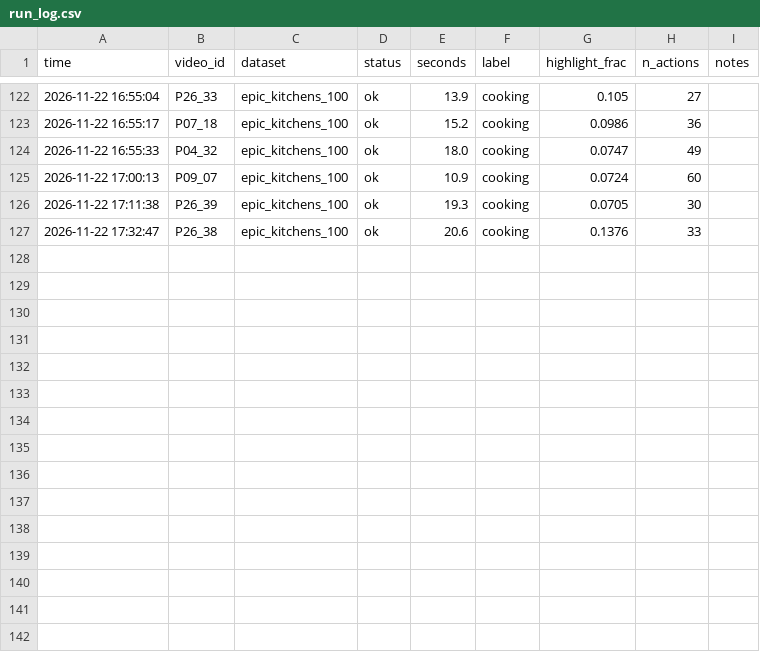
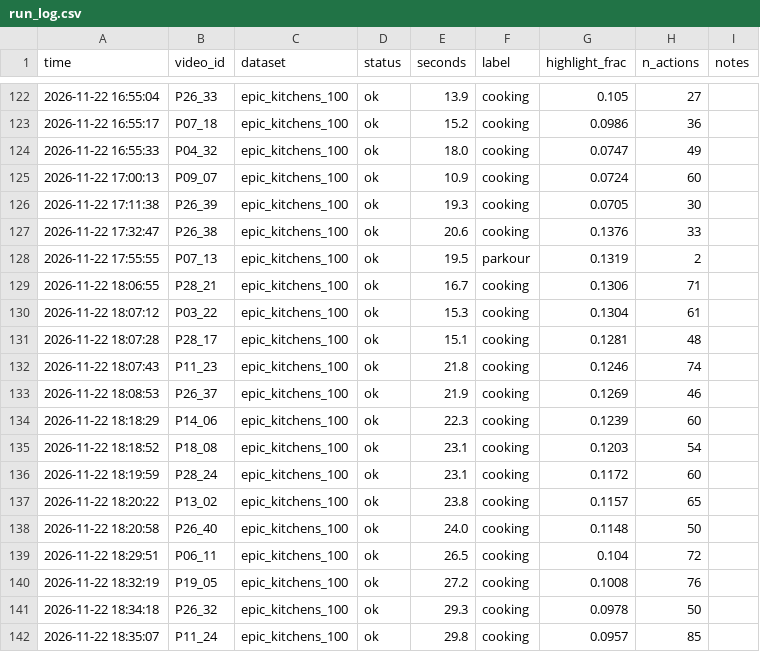
Before and after one commit to Failedsnack/xr_Hackathon, a CSV file: logs/run_log.csv, drawn as a sheet; only a part is shown, gaps mark what is left out; the diff names each change by its address in the sheet, - before the commit and + after, or states it on an @@ line.

Commit message:
Add outputs for 15 more videos (77/187 of the manifest covered)

```diff
--- a/logs/run_log.csv
+++ b/logs/run_log.csv
+row 128: 2026-11-22 17:55:55 | P07_13 | epic_kitchens_100 | ok | 19.5 | parkour | 0.1319 | 2
+row 129: 2026-11-22 18:06:55 | P28_21 | epic_kitchens_100 | ok | 16.7 | cooking | 0.1306 | 71
+row 130: 2026-11-22 18:07:12 | P03_22 | epic_kitchens_100 | ok | 15.3 | cooking | 0.1304 | 61
+row 131: 2026-11-22 18:07:28 | P28_17 | epic_kitchens_100 | ok | 15.1 | cooking | 0.1281 | 48
+row 132: 2026-11-22 18:07:43 | P11_23 | epic_kitchens_100 | ok | 21.8 | cooking | 0.1246 | 74
+row 133: 2026-11-22 18:08:53 | P26_37 | epic_kitchens_100 | ok | 21.9 | cooking | 0.1269 | 46
+row 134: 2026-11-22 18:18:29 | P14_06 | epic_kitchens_100 | ok | 22.3 | cooking | 0.1239 | 60
+row 135: 2026-11-22 18:18:52 | P18_08 | epic_kitchens_100 | ok | 23.1 | cooking | 0.1203 | 54
+row 136: 2026-11-22 18:19:59 | P28_24 | epic_kitchens_100 | ok | 23.1 | cooking | 0.1172 | 60
+row 137: 2026-11-22 18:20:22 | P13_02 | epic_kitchens_100 | ok | 23.8 | cooking | 0.1157 | 65
+row 138: 2026-11-22 18:20:58 | P26_40 | epic_kitchens_100 | ok | 24.0 | cooking | 0.1148 | 50
+row 139: 2026-11-22 18:29:51 | P06_11 | epic_kitchens_100 | ok | 26.5 | cooking | 0.104 | 72
+row 140: 2026-11-22 18:32:19 | P19_05 | epic_kitchens_100 | ok | 27.2 | cooking | 0.1008 | 76
+row 141: 2026-11-22 18:34:18 | P26_32 | epic_kitchens_100 | ok | 29.3 | cooking | 0.0978 | 50
+row 142: 2026-11-22 18:35:07 | P11_24 | epic_kitchens_100 | ok | 29.8 | cooking | 0.0957 | 85
```
Also changed, not shown: 15 other files.
